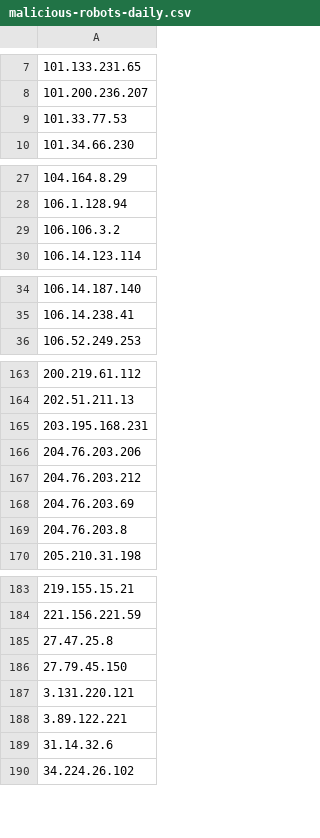
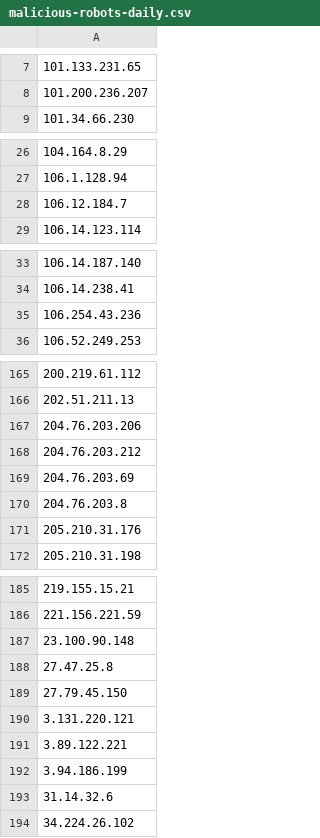
Before and after one commit to DXC-0/Malicious-Robots, a CSV file: malicious-robots-daily.csv, drawn as a sheet; only a part is shown, gaps mark what is left out; the diff covers the shown part only.

```diff
--- a/malicious-robots-daily.csv
+++ b/malicious-robots-daily.csv
@@ -8,3 +8,2 @@
 101.200.236.207
-101.33.77.53
 101.34.66.230
@@ -28,3 +27,3 @@
 106.1.128.94
-106.106.3.2
+106.12.184.7
 106.14.123.114
@@ -35,2 +34,3 @@
 106.14.238.41
+106.254.43.236
 106.52.249.253
@@ -164,3 +166,2 @@
 202.51.211.13
-203.195.168.231
 204.76.203.206
@@ -169,2 +170,3 @@
 204.76.203.8
+205.210.31.176
 205.210.31.198
@@ -184,2 +186,3 @@
 221.156.221.59
+23.100.90.148
 27.47.25.8
@@ -188,2 +191,3 @@
 3.89.122.221
+3.94.186.199
 31.14.32.6
```
Also changed, not shown: 17 added rows and 15 removed rows elsewhere in this file, 1 other file.
